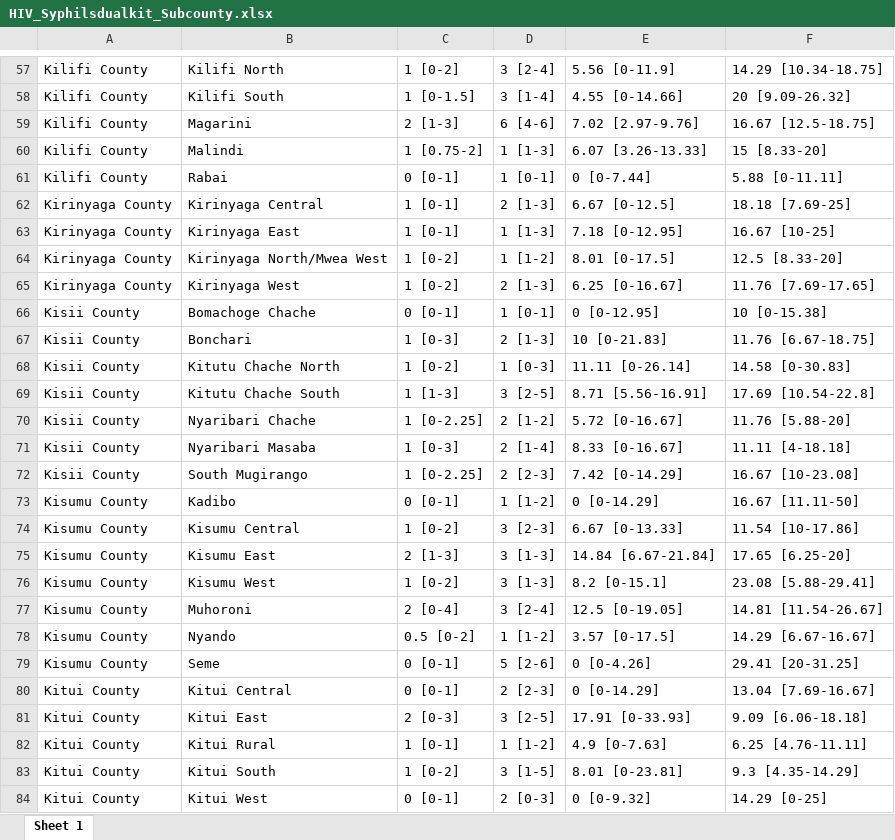
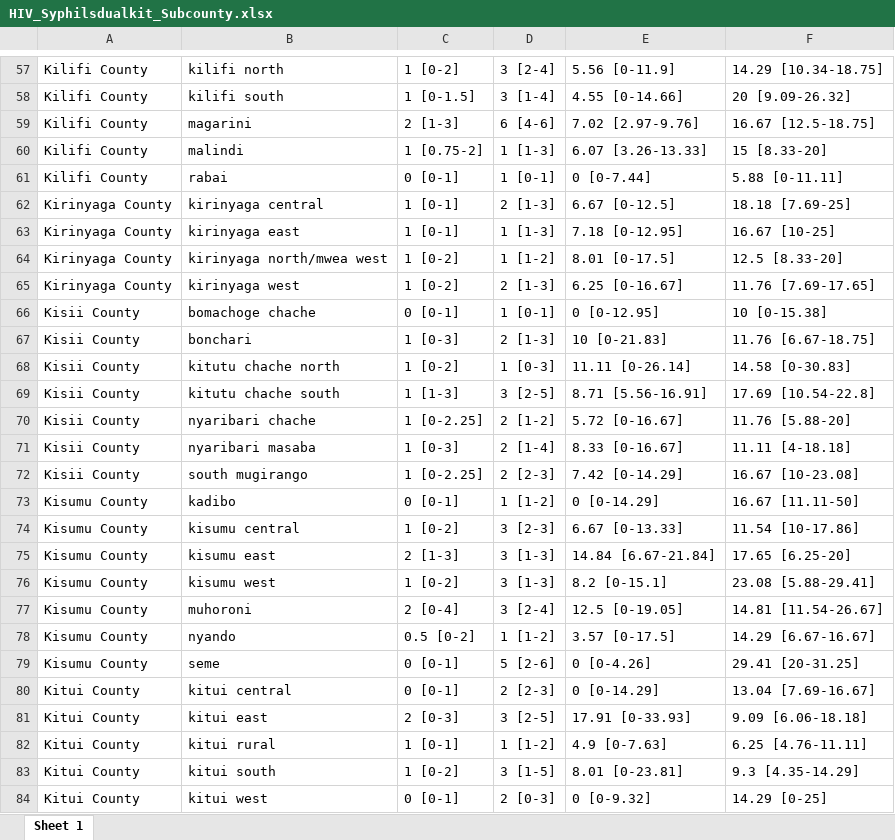
Before and after one commit to fodiwuor/CEMA_WORKAnalysis, an Excel workbook: Funding_impactAnalysis/data/HIV_Syphilsdualkit_Subcounty.xlsx, sheet Sheet 1, drawn as a sheet; only a part is shown, gaps mark what is left out; values as stored, in another font and other column widths than the file's, no borders; the diff covers the shown part only; the diff names each change by its address in the sheet, - before the commit and + after, or states it on an @@ line.

```diff
--- a/Funding_impactAnalysis/data/HIV_Syphilsdualkit_Subcounty.xlsx (sheet Sheet 1)
+++ b/Funding_impactAnalysis/data/HIV_Syphilsdualkit_Subcounty.xlsx (sheet Sheet 1)
-B57: Kilifi North
+B57: kilifi north
-B58: Kilifi South
+B58: kilifi south
-B59: Magarini
+B59: magarini
-B60: Malindi
+B60: malindi
-B61: Rabai
+B61: rabai
-B62: Kirinyaga Central
+B62: kirinyaga central
-B63: Kirinyaga East
+B63: kirinyaga east
-B64: Kirinyaga North/Mwea West
+B64: kirinyaga north/mwea west
-B65: Kirinyaga West
+B65: kirinyaga west
-B66: Bomachoge Chache
+B66: bomachoge chache
-B67: Bonchari
+B67: bonchari
-B68: Kitutu Chache North
+B68: kitutu chache north
-B69: Kitutu Chache South
+B69: kitutu chache south
-B70: Nyaribari Chache
+B70: nyaribari chache
-B71: Nyaribari Masaba
+B71: nyaribari masaba
-B72: South Mugirango
+B72: south mugirango
-B73: Kadibo
+B73: kadibo
-B74: Kisumu Central
+B74: kisumu central
-B75: Kisumu East
+B75: kisumu east
-B76: Kisumu West
+B76: kisumu west
-B77: Muhoroni
+B77: muhoroni
-B78: Nyando
+B78: nyando
-B79: Seme
+B79: seme
-B80: Kitui Central
+B80: kitui central
-B81: Kitui East
+B81: kitui east
-B82: Kitui Rural
+B82: kitui rural
-B83: Kitui South
+B83: kitui south
-B84: Kitui West
+B84: kitui west
```
Also changed, not shown: 157 edited cells elsewhere in this sheet.
